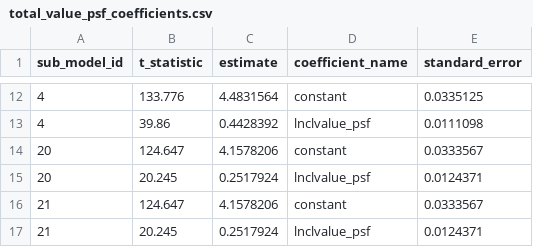
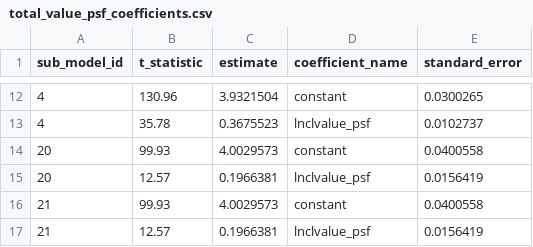
Before and after one commit to psrc/urbansim2, a CSV file: data/total_value_psf_coefficients.csv, drawn as a sheet; only a part is shown, gaps mark what is left out; the diff covers the shown part only.

```diff
--- a/data/total_value_psf_coefficients.csv
+++ b/data/total_value_psf_coefficients.csv
@@ -12,6 +12,6 @@ sub_model_id,t_statistic,estimate,coefficient_name,standard_error
-4,133.776,4.4831564,constant,0.0335125
-4,39.86,0.4428392,lnclvalue_psf,0.0111098
-20,124.647,4.1578206,constant,0.0333567
-20,20.245,0.2517924,lnclvalue_psf,0.0124371
-21,124.647,4.1578206,constant,0.0333567
-21,20.245,0.2517924,lnclvalue_psf,0.0124371
+4,130.96,3.9321504,constant,0.0300265
+4,35.78,0.3675523,lnclvalue_psf,0.0102737
+20,99.93,4.0029573,constant,0.0400558
+20,12.57,0.1966381,lnclvalue_psf,0.0156419
+21,99.93,4.0029573,constant,0.0400558
+21,12.57,0.1966381,lnclvalue_psf,0.0156419
```
Also changed, not shown: 30 edited cells elsewhere in this file, 3 other files.
